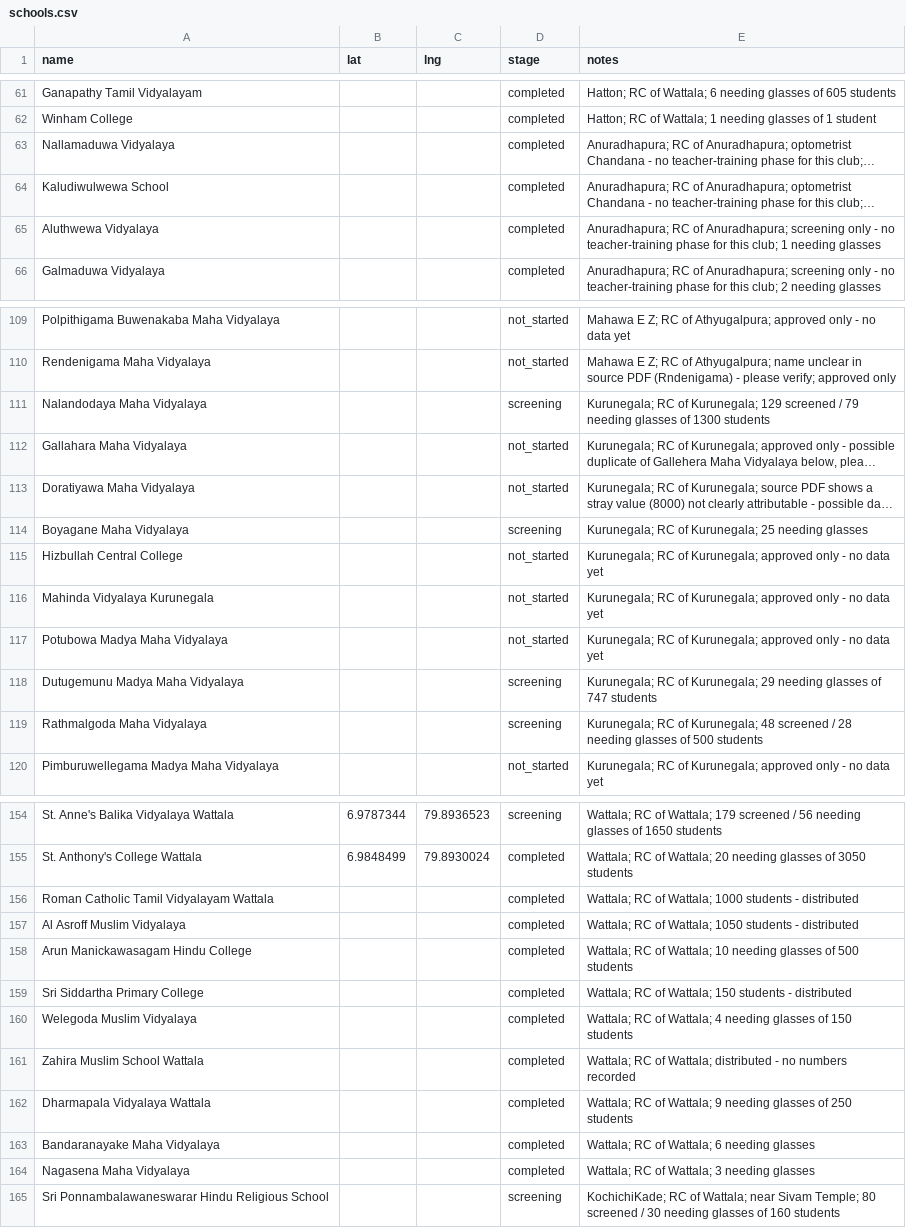
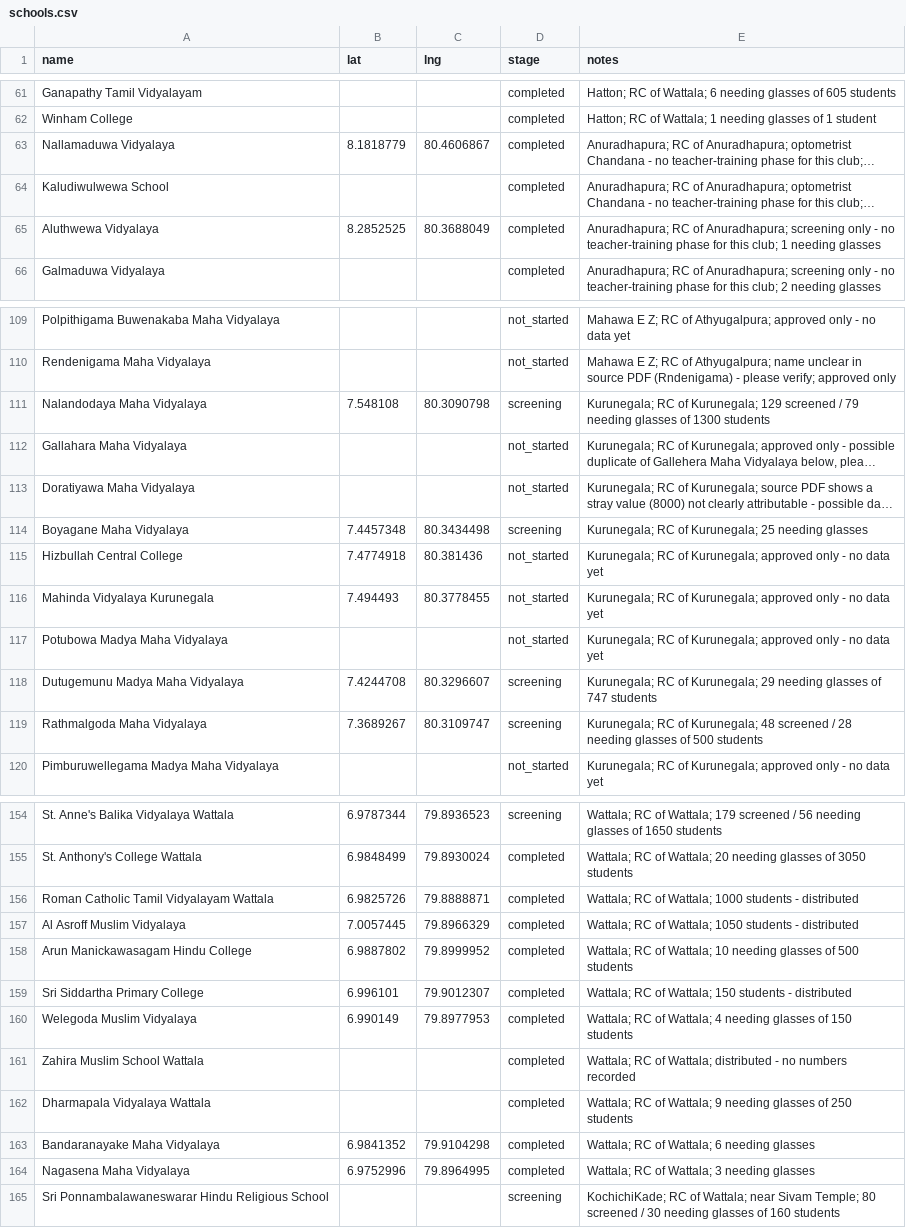
Before and after one commit to AakifAhmedd/school-tracker-map, a CSV file: schools.csv, drawn as a sheet; only a part is shown, gaps mark what is left out; long unchanged cells end in …; the diff covers the shown part only; the diff names each change by its address in the sheet, - before the commit and + after, or states it on an @@ line.

Commit message:
Add coordinates for 33 more schools (95%+ confidence name/location matches)

```diff
--- a/schools.csv
+++ b/schools.csv
-B63 (lat): (empty)
+B63 (lat): 8.1818779
-C63 (lng): (empty)
+C63 (lng): 80.4606867
-B65 (lat): (empty)
+B65 (lat): 8.2852525
-C65 (lng): (empty)
+C65 (lng): 80.3688049
-B111 (lat): (empty)
+B111 (lat): 7.548108
-C111 (lng): (empty)
+C111 (lng): 80.3090798
-B114 (lat): (empty)
+B114 (lat): 7.4457348
-C114 (lng): (empty)
+C114 (lng): 80.3434498
-B115 (lat): (empty)
+B115 (lat): 7.4774918
-C115 (lng): (empty)
+C115 (lng): 80.381436
-B116 (lat): (empty)
+B116 (lat): 7.494493
-C116 (lng): (empty)
+C116 (lng): 80.3778455
-B118 (lat): (empty)
+B118 (lat): 7.4244708
-C118 (lng): (empty)
+C118 (lng): 80.3296607
-B119 (lat): (empty)
+B119 (lat): 7.3689267
-C119 (lng): (empty)
+C119 (lng): 80.3109747
-B156 (lat): (empty)
+B156 (lat): 6.9825726
-C156 (lng): (empty)
+C156 (lng): 79.8888871
-B157 (lat): (empty)
+B157 (lat): 7.0057445
-C157 (lng): (empty)
+C157 (lng): 79.8966329
-B158 (lat): (empty)
+B158 (lat): 6.9887802
-C158 (lng): (empty)
+C158 (lng): 79.8999952
-B159 (lat): (empty)
+B159 (lat): 6.996101
-C159 (lng): (empty)
+C159 (lng): 79.9012307
-B160 (lat): (empty)
+B160 (lat): 6.990149
-C160 (lng): (empty)
+C160 (lng): 79.8977953
-B163 (lat): (empty)
+B163 (lat): 6.9841352
-C163 (lng): (empty)
+C163 (lng): 79.9104298
-B164 (lat): (empty)
+B164 (lat): 6.9752996
-C164 (lng): (empty)
+C164 (lng): 79.8964995
```
Also changed, not shown: 36 edited cells elsewhere in this file.
